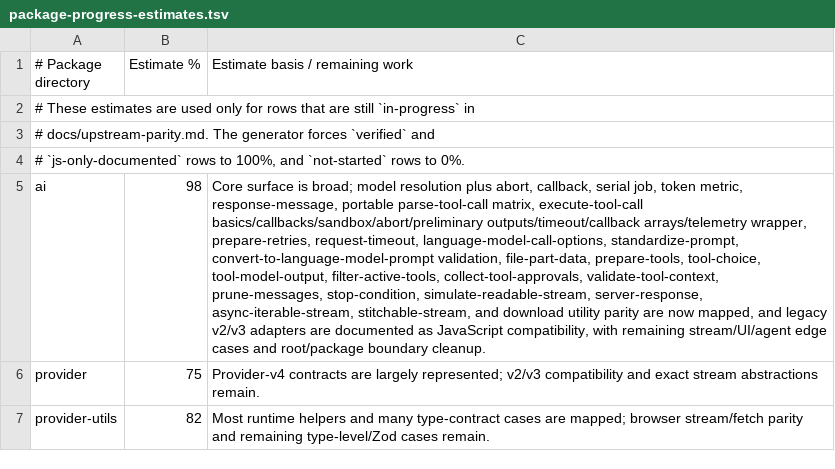
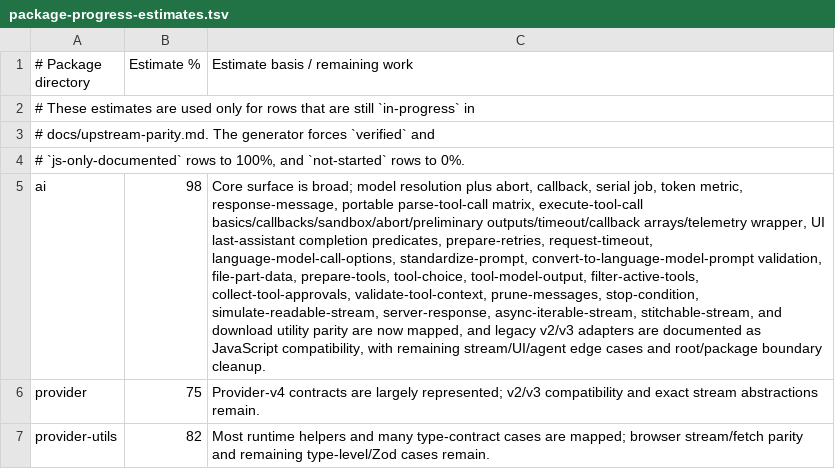
Before and after one commit to andymac4182/ai-sdk-rust, a TSV file: docs/package-progress-estimates.tsv, drawn as a sheet; only a part is shown; the diff names each change by its address in the sheet, - before the commit and + after, or states it on an @@ line.

Commit message:
Add named last assistant UI completion parity

```diff
--- a/docs/package-progress-estimates.tsv
+++ b/docs/package-progress-estimates.tsv
-C5 (Estimate basis / remaining work): …arrays/telemetry wrapper, prepare-retries, request-timeout,…
+C5 (Estimate basis / remaining work): …arrays/telemetry wrapper, UI last-assistant completion predicates, prepare-retries, request-timeout,…
```
Also changed, not shown: 2 other files.
